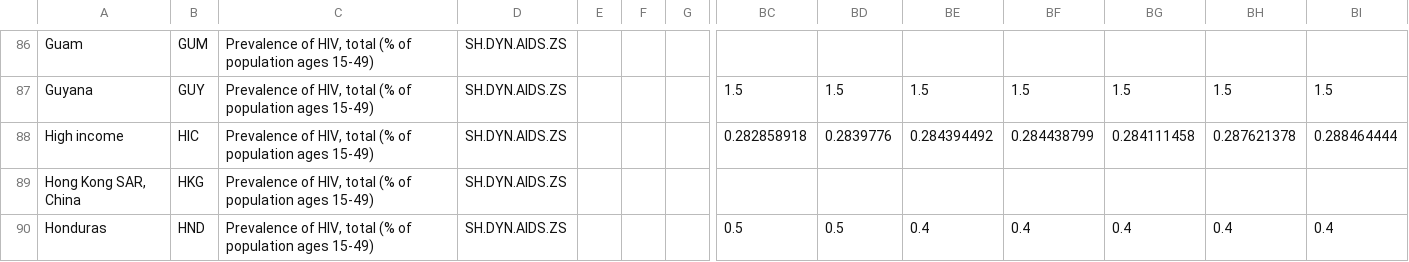
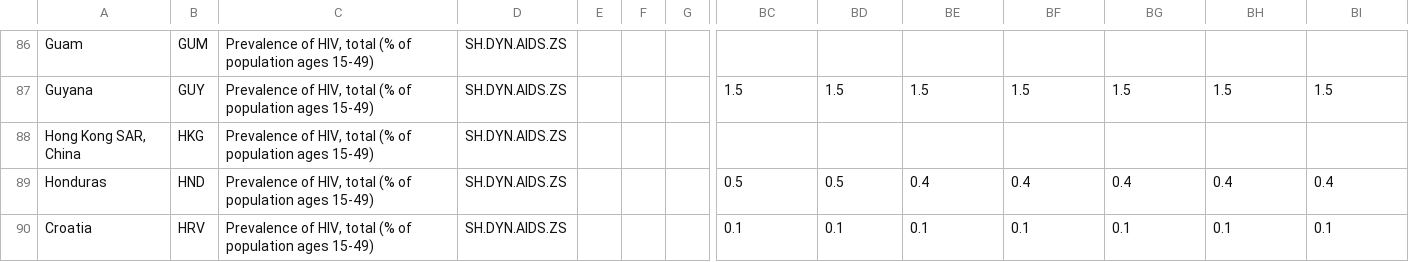
Before and after one commit to BitterScientist/bitterscientist.com, a CSV file: folders/python/projects/matplotlib/static/data/hivprev.csv, drawn as a sheet; only a part is shown, gaps mark what is left out; the shorter side is filled out with more unchanged rows; rows hold the shown columns only; the diff names each change by its address in the sheet, - before the commit and + after, or states it on an @@ line.

```diff
--- a/folders/python/projects/matplotlib/static/data/hivprev.csv
+++ b/folders/python/projects/matplotlib/static/data/hivprev.csv
-row 88: High income | HIC | Prevalence of HIV, total (% of population ages 15-49) | SH.DYN.AIDS.ZS |  |  |  | 0.282858918 | 0.2839776 | 0.284394492 | 0.284438799 | 0.284111458 | 0.287621378 | 0.288464444
```
Also changed, not shown: 4 other files.
